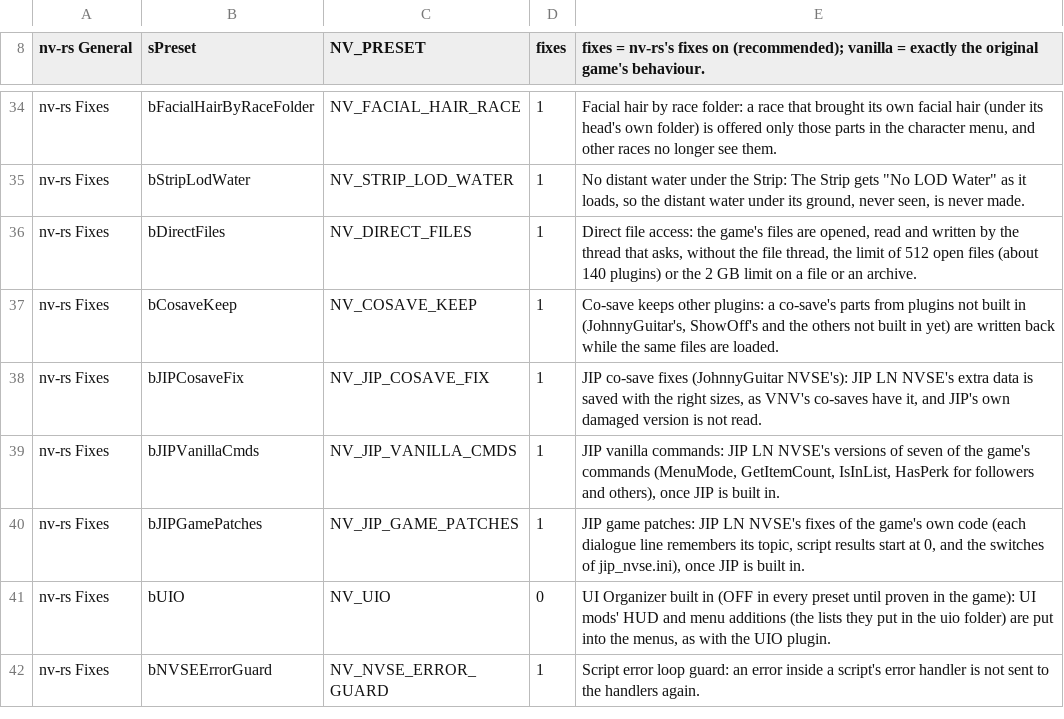
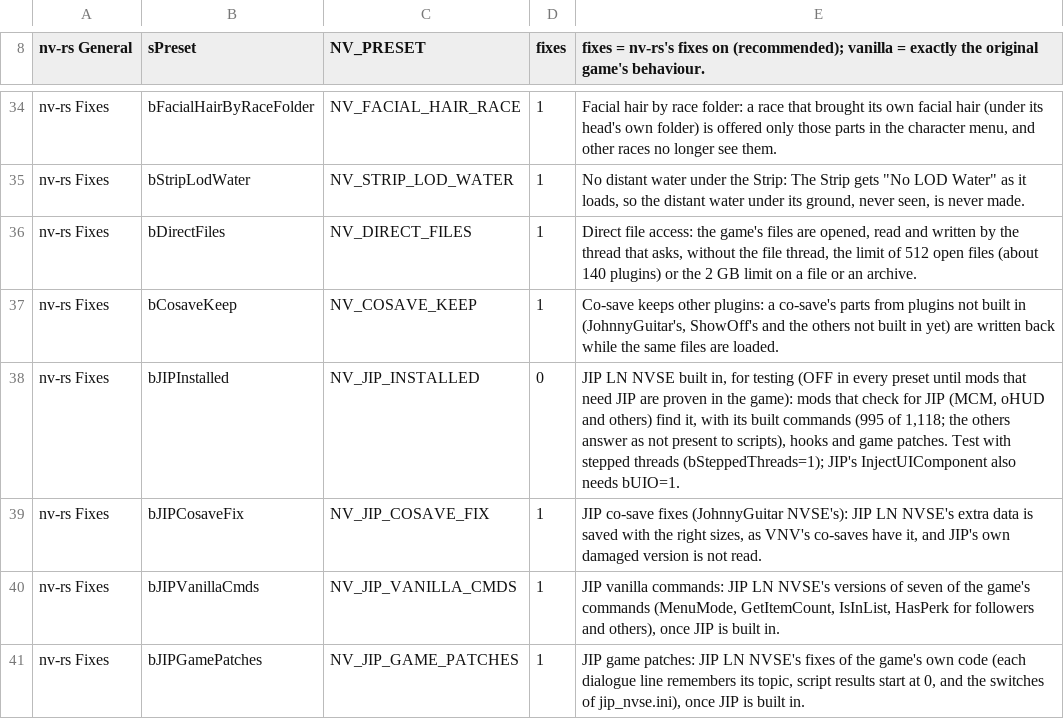
Before and after one commit to slaterain/nv-rs, a TSV file: crates/host/data/game_ini.tsv, drawn as a sheet; only a part is shown, gaps mark what is left out; the shorter side is filled out with more unchanged rows.

```diff
--- a/crates/host/data/game_ini.tsv
+++ b/crates/host/data/game_ini.tsv
@@ -37,2 +37,3 @@ nv-rs Fixes	bDirectFiles	NV_DIRECT_FILES	1	Direct file access: the game's files
 nv-rs Fixes	bCosaveKeep	NV_COSAVE_KEEP	1	Co-save keeps other plugins: a co-save's parts from plugins not built in (JohnnyGuitar's, ShowOff's and the others not built in yet) are written back while the same files are loaded.
+nv-rs Fixes	bJIPInstalled	NV_JIP_INSTALLED	0	JIP LN NVSE built in, for testing (OFF in every preset until mods that need JIP are proven in the game): mods that check for JIP (MCM, oHUD and others) find it, with its built commands (995 of 1,118; the others answer as not present to scripts), hooks and game patches. Test with stepped threads (bSteppedThreads=1); JIP's InjectUIComponent also needs bUIO=1.
 nv-rs Fixes	bJIPCosaveFix	NV_JIP_COSAVE_FIX	1	JIP co-save fixes (JohnnyGuitar NVSE's): JIP LN NVSE's extra data is saved with the right sizes, as VNV's co-saves have it, and JIP's own damaged version is not read.
```
Also changed, not shown: 16 other files.
